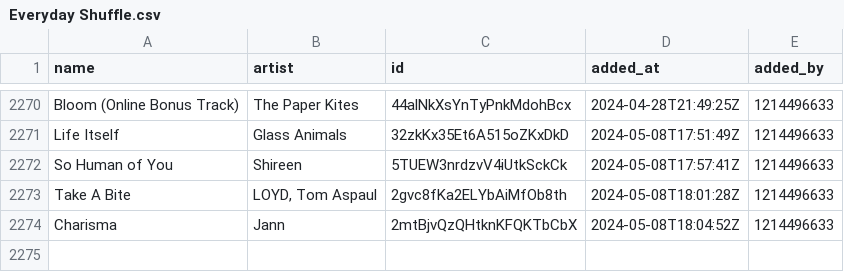
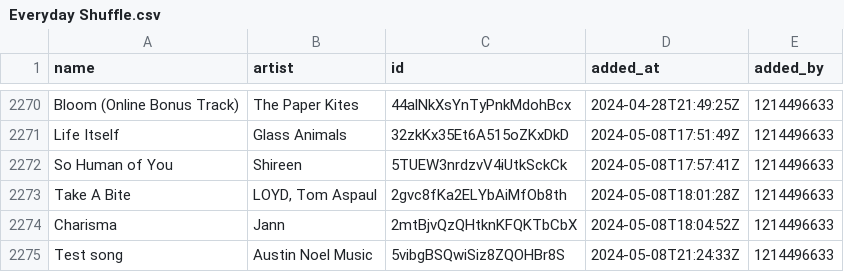
Before and after one commit to Ari-Zerner/spotify-archive, a CSV file: playlists/Everyday Shuffle.csv, drawn as a sheet; only a part is shown, gaps mark what is left out.

```diff
--- a/playlists/Everyday Shuffle.csv
+++ b/playlists/Everyday Shuffle.csv
@@ -2274 +2274,2 @@ Take A Bite,"LOYD, Tom Aspaul",2gvc8fKa2ELYbAiMfOb8th,2024-05-08T18:01:28Z,12144
 Charisma,Jann,2mtBjvQzQHtknKFQKTbCbX,2024-05-08T18:04:52Z,1214496633
+Test song,Austin Noel Music,5vibgBSQwiSiz8ZQOHBr8S,2024-05-08T21:24:33Z,1214496633
```
Also changed, not shown: playlists_metadata.csv, 1 other file.
